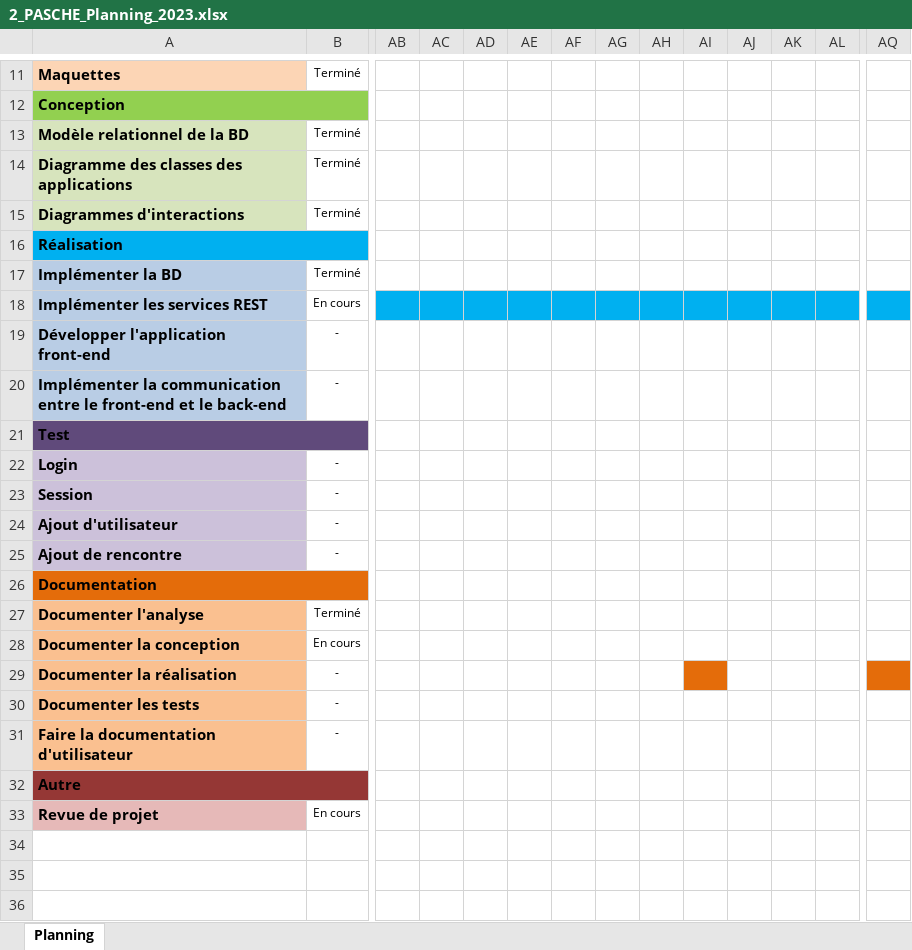
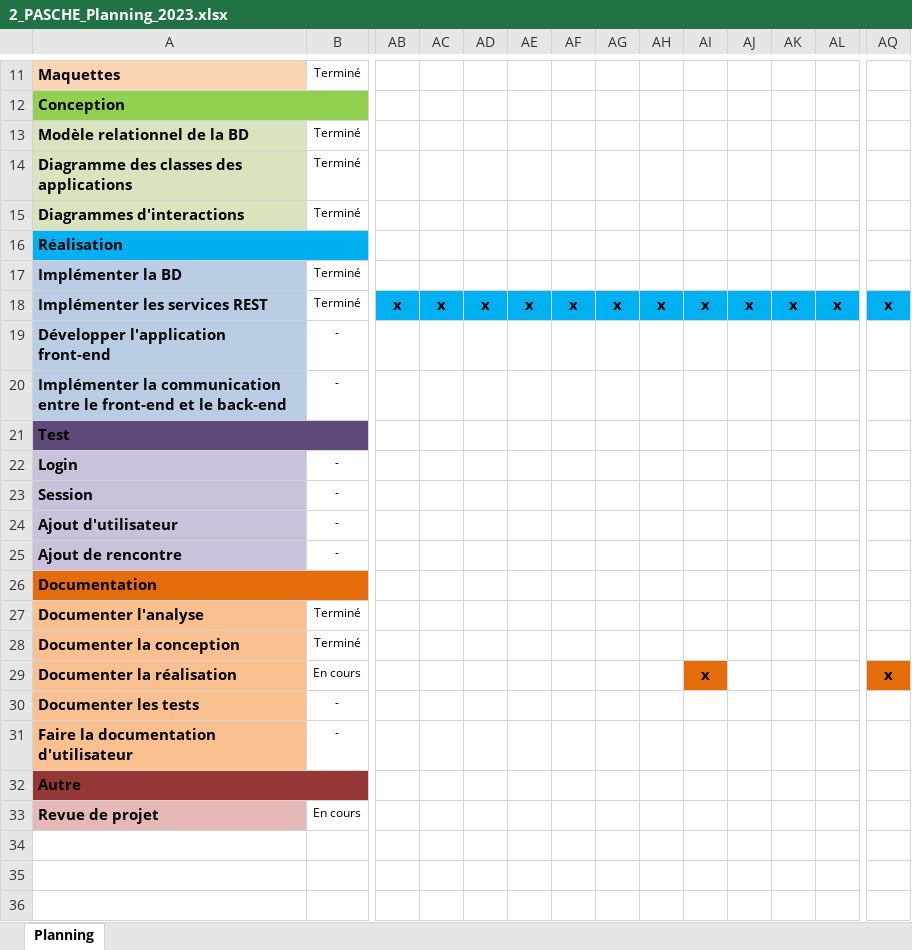
Before and after one commit to PascheK/futnetsinglemaster, an Excel workbook: 00 - Documents/2_PASCHE_Planning_2023.xlsx, sheet Planning, drawn as a sheet; only a part is shown, gaps mark what is left out; values as stored, in another font and other column widths than the file's, no borders; charts and pictures and conditional formats not drawn; the diff covers the shown part only; the diff names each change by its address in the sheet, - before the commit and + after, or states it on an @@ line.

```diff
--- a/00 - Documents/2_PASCHE_Planning_2023.xlsx (sheet Planning)
+++ b/00 - Documents/2_PASCHE_Planning_2023.xlsx (sheet Planning)
-B18: En cours
+B18: Terminé
-AB18: (empty)
+AB18: x
-AC18: (empty)
+AC18: x
-AD18: (empty)
+AD18: x
-AE18: (empty)
+AE18: x
-AF18: (empty)
+AF18: x
-AG18: (empty)
+AG18: x
-AH18: (empty)
+AH18: x
-AI18: (empty)
+AI18: x
-AJ18: (empty)
+AJ18: x
-AK18: (empty)
+AK18: x
-AL18: (empty)
+AL18: x
-AQ18: (empty)
+AQ18: x
-B28: En cours
+B28: Terminé
-B29: -
+B29: En cours
-AI29: (empty)
+AI29: x
-AQ29: (empty)
+AQ29: x
```
Also changed, not shown: 5 edited cells elsewhere in this sheet, charts or pictures, 00 - Documents/3_PASCHE_Journal_2023.xlsx, 4 other files.
